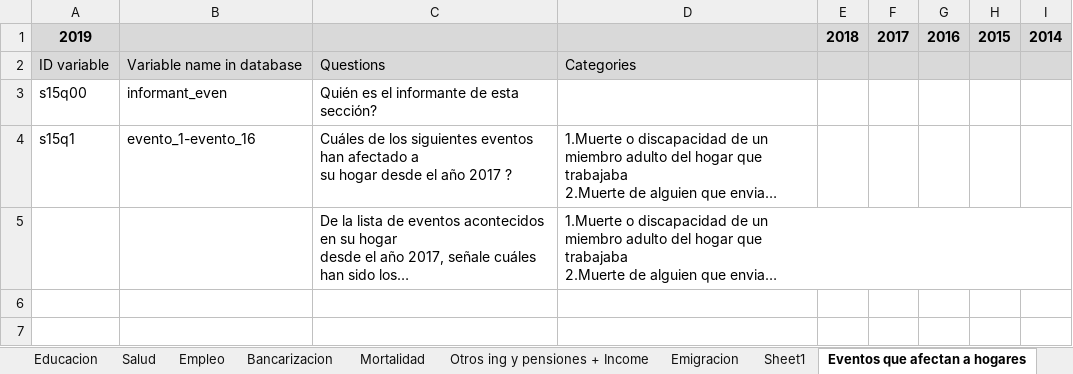
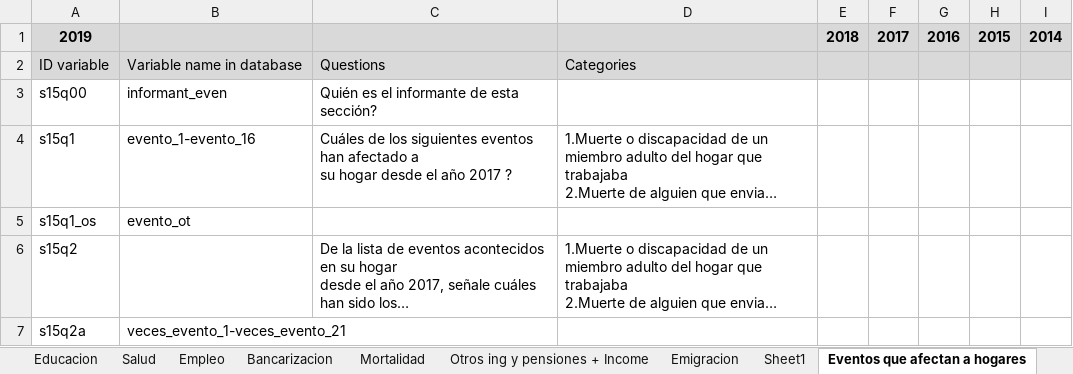
Before and after one commit to gdcaruso/VEN, an Excel workbook: data_management/management/2. harmonization/ENCOVI harmonization/Encovi_comparability across years 2014-2019_ALL.xlsx, sheet Eventos que afectan a hogares, drawn as a sheet; long unchanged cells end in …; values as stored, in another font and other column widths than the file's, no borders; addresses are those after the commit; the diff names each change by its address in the sheet, - before the commit and + after, or states it on an @@ line.

Commit message:
Emigration and Schocks
Do files harmonization

```diff
--- a/data_management/management/2. harmonization/ENCOVI harmonization/Encovi_comparability across years 2014-2019_ALL.xlsx (sheet Eventos que afectan a hogares)
+++ b/data_management/management/2. harmonization/ENCOVI harmonization/Encovi_comparability across years 2014-2019_ALL.xlsx (sheet Eventos que afectan a hogares)
+row 5: s15q1_os | evento_ot
-A6: (empty)
+A6: s15q2
+row 7: s15q2a | veces_evento_1-veces_evento_21
```
Also changed, not shown: 6 other files.
